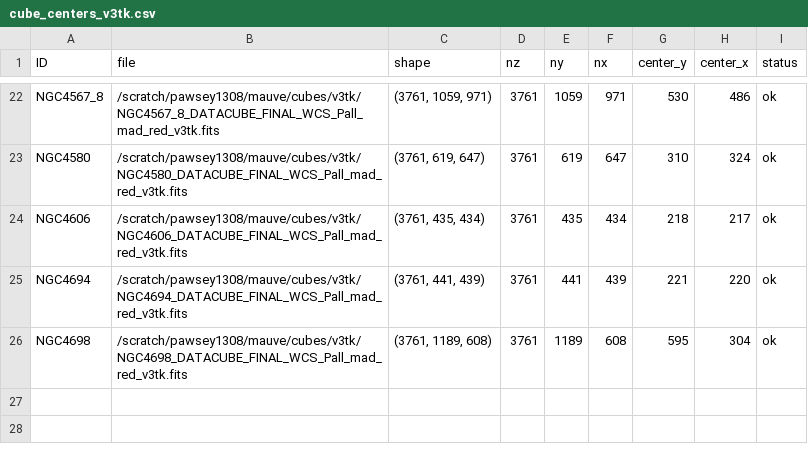
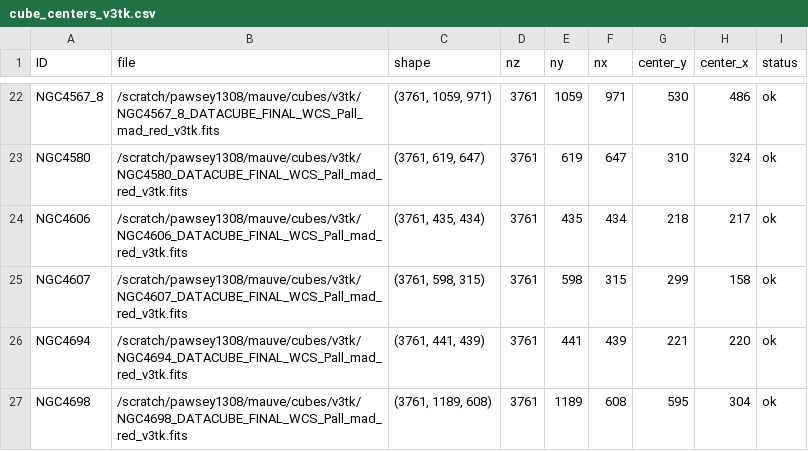
Before and after one commit to Rongjun-ANU/ICRAR-MAUVE, a CSV file: nGIST_v7.6.8_setup/config_setup/cube_centers_v3tk.csv, drawn as a sheet; only a part is shown, gaps mark what is left out.

Commit message:
20260522 Add configuration files and QC script for NGC galaxy analysis
- Created YAML configuration files for NGC4580, NGC4606, NGC4607, and NGC4694 with specific parameters for data processing.
- Introduced a new Python script (QC_ngist_v3tk_v768.py) for quality control of galaxy data, generating visualizations and reports.
- Added large PNG images and associated proof text files for combined VRI images and masks, detailing layout arrangements and placements.

```diff
--- a/nGIST_v7.6.8_setup/config_setup/cube_centers_v3tk.csv
+++ b/nGIST_v7.6.8_setup/config_setup/cube_centers_v3tk.csv
@@ -24,2 +24,3 @@ NGC4580,/scratch/pawsey1308/mauve/cubes/v3tk/NGC4580_DATACUBE_FINAL_WCS_Pall_mad
 NGC4606,/scratch/pawsey1308/mauve/cubes/v3tk/NGC4606_DATACUBE_FINAL_WCS_Pall_mad_red_v3tk.fits,"(3761, 435, 434)",3761,435,434,218,217,ok
+NGC4607,/scratch/pawsey1308/mauve/cubes/v3tk/NGC4607_DATACUBE_FINAL_WCS_Pall_mad_red_v3tk.fits,"(3761, 598, 315)",3761,598,315,299,158,ok
 NGC4694,/scratch/pawsey1308/mauve/cubes/v3tk/NGC4694_DATACUBE_FINAL_WCS_Pall_mad_red_v3tk.fits,"(3761, 441, 439)",3761,441,439,221,220,ok
```
Also changed, not shown: 34 other files.
